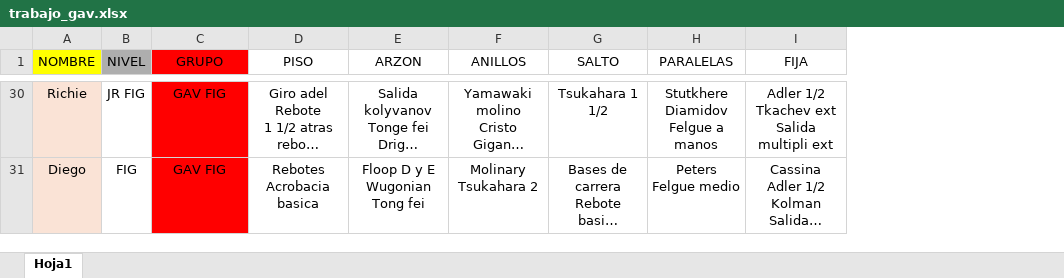
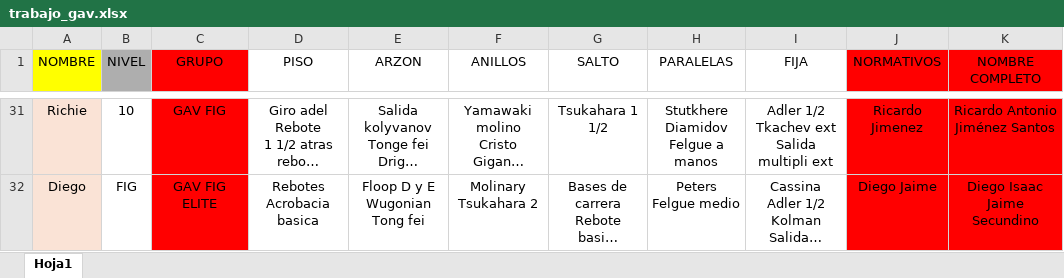
Before and after one commit to josemanueljaimemorales/GAV-APP-AKC, an Excel workbook: modulos/gav-training/trabajo_gav.xlsx, sheet Hoja1, drawn as a sheet; only a part is shown, gaps mark what is left out; long unchanged cells end in …; values as stored, in another font and other column widths than the file's, no borders; conditional formats not drawn; addresses are those after the commit; the diff covers the shown part only; the diff names each change by its address in the sheet, - before the commit and + after, or states it on an @@ line.

```diff
--- a/modulos/gav-training/trabajo_gav.xlsx (sheet Hoja1)
+++ b/modulos/gav-training/trabajo_gav.xlsx (sheet Hoja1)
+column J (NORMATIVOS), rows 31-32: Ricardo Jimenez | Diego Jaime
+column K (NOMBRE COMPLETO), rows 31-32: Ricardo Antonio Jiménez Santos | Diego Isaac Jaime Secundino
-B31 (NIVEL): JR FIG
+B31 (NIVEL): 10
-C32 (GRUPO): GAV FIG
+C32 (GRUPO): GAV FIG ELITE
```
Also changed, not shown: 14 added rows, 13 removed rows, 32 edited cells and cell formats elsewhere in this sheet, 4 other files.
